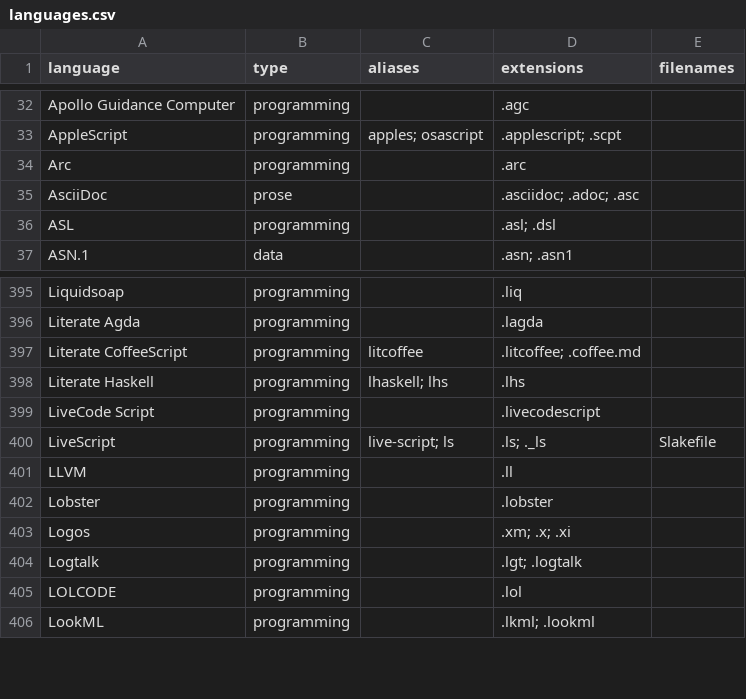
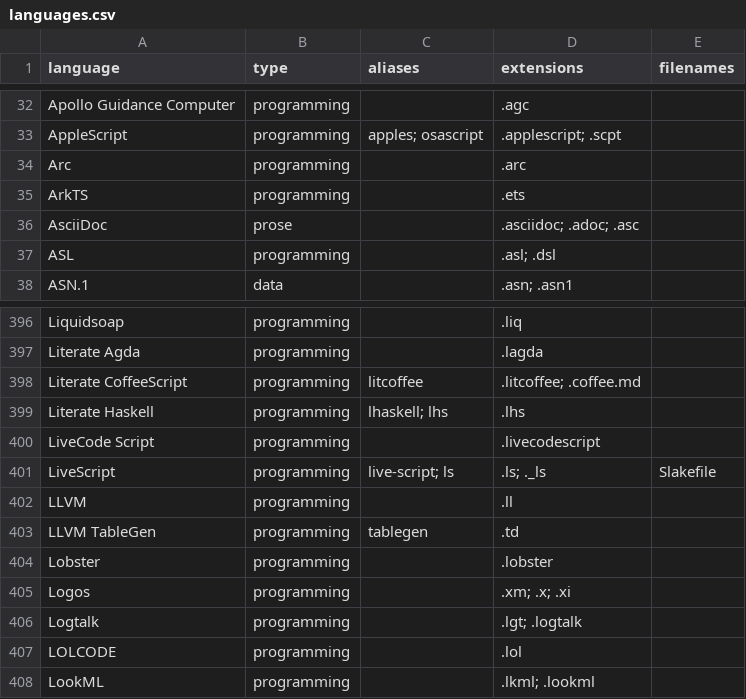
Before and after one commit to andrehora/gh-langs, a CSV file: data/languages.csv, drawn as a sheet; only a part is shown, gaps mark what is left out.

```diff
--- a/data/languages.csv
+++ b/data/languages.csv
@@ -34,2 +34,3 @@ AppleScript,programming,apples; osascript,.applescript; .scpt,
 Arc,programming,,.arc,
+ArkTS,programming,,.ets,
 AsciiDoc,prose,,.asciidoc; .adoc; .asc,
@@ -401,2 +402,3 @@ LiveScript,programming,live-script; ls,.ls; ._ls,Slakefile
 LLVM,programming,,.ll,
+LLVM TableGen,programming,tablegen,.td,
 Lobster,programming,,.lobster,
```
Also changed, not shown: data/languages_programming.csv, data/stats_languages_by_aliases.csv, 10 other files.
